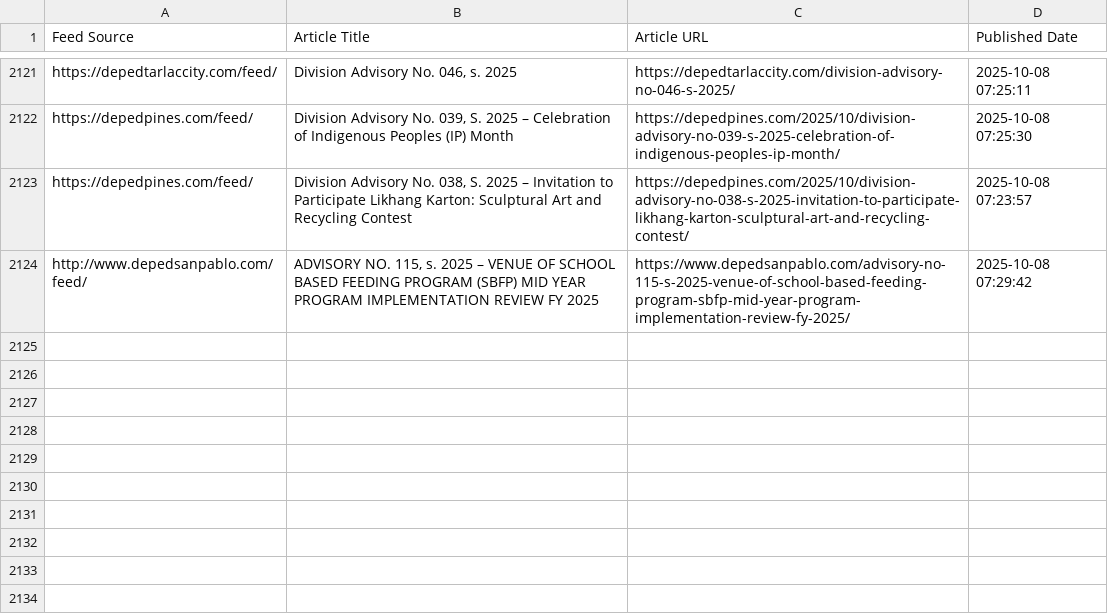
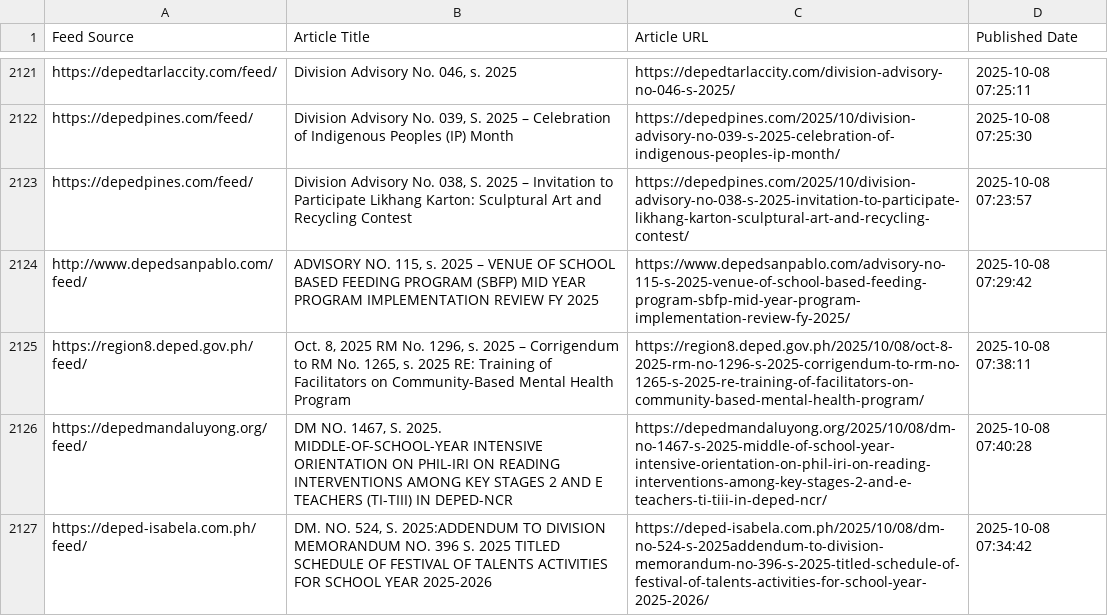
Before and after one commit to mabagarlene/bettermark, a CSV file: all_detected_feeds.csv, drawn as a sheet; only a part is shown, gaps mark what is left out.

Commit message:
Update feed data - 2025-10-08 07:45:28 UTC

```diff
--- a/all_detected_feeds.csv
+++ b/all_detected_feeds.csv
@@ -2124 +2124,4 @@ https://depedpines.com/feed/,"Division Advisory No. 038, S. 2025 – Invitation
 http://www.depedsanpablo.com/feed/,"ADVISORY NO. 115, s. 2025 – VENUE OF SCHOOL BASED FEEDING PROGRAM (SBFP) MID YEAR PROGRAM IMPLEMENTATION REVIEW FY 2025",https://www.depedsanpablo.com/advisory-no-115-s-2025-venue-of-school-based-feeding-program-sbfp-mid-year-program-implementation-review-fy-2025/,2025-10-08 07:29:42
+https://region8.deped.gov.ph/feed/,"Oct. 8, 2025 RM No. 1296, s. 2025 – Corrigendum to RM No. 1265, s. 2025 RE: Training of Facilitators on Community-Based Mental Health Program",https://region8.deped.gov.ph/2025/10/08/oct-8-2025-rm-no-1296-s-2025-corrigendum-to-rm-no-1265-s-2025-re-training-of-facilitators-on-community-based-mental-health-program/,2025-10-08 07:38:11
+https://depedmandaluyong.org/feed/,"DM NO. 1467, S. 2025. MIDDLE-OF-SCHOOL-YEAR INTENSIVE ORIENTATION ON PHIL-IRI ON READING INTERVENTIONS AMONG KEY STAGES 2 AND E TEACHERS (TI-TIII) IN DEPED-NCR",https://depedmandaluyong.org/2025/10/08/dm-no-1467-s-2025-middle-of-school-year-intensive-orientation-on-phil-iri-on-reading-interventions-among-key-stages-2-and-e-teachers-ti-tiii-in-deped-ncr/,2025-10-08 07:40:28
+https://deped-isabela.com.ph/feed/,"DM. NO. 524, S. 2025:ADDENDUM TO DIVISION MEMORANDUM NO. 396 S. 2025 TITLED SCHEDULE OF FESTIVAL OF TALENTS ACTIVITIES FOR SCHOOL YEAR 2025-2026",https://deped-isabela.com.ph/2025/10/08/dm-no-524-s-2025addendum-to-division-memorandum-no-396-s-2025-titled-schedule-of-festival-of-talents-activities-for-school-year-2025-2026/,2025-10-08 07:34:42
```
